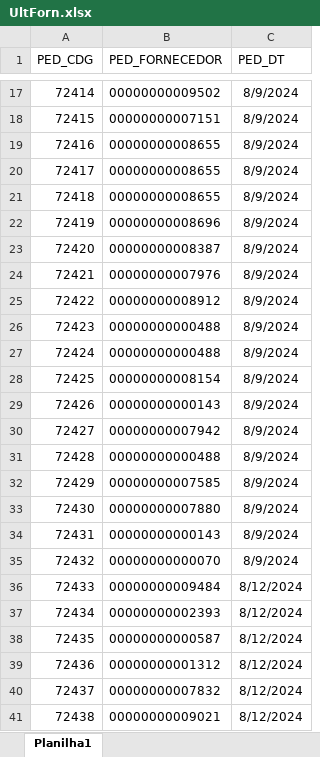
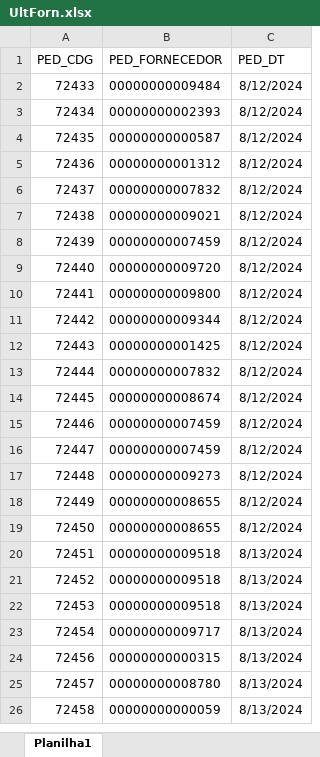
Before and after one commit to Mgiglio98/fornecedores, an Excel workbook: UltForn.xlsx, sheet Planilha1, drawn as a sheet; only a part is shown, gaps mark what is left out; the shorter side is filled out with more unchanged rows; values as stored, in another font and other column widths than the file's, no borders; removed rows and columns are numbered as before the commit, all else as after; the diff covers the shown part only; the diff names each change by its address in the sheet, - before the commit and + after, or states it on an @@ line.

```diff
--- a/UltForn.xlsx (sheet Planilha1)
+++ b/UltForn.xlsx (sheet Planilha1)
-row 17: 72414 | 00000000009502 | 8/9/2024
-row 18: 72415 | 00000000007151 | 8/9/2024
-row 19: 72416 | 00000000008655 | 8/9/2024
-row 20: 72417 | 00000000008655 | 8/9/2024
-row 21: 72418 | 00000000008655 | 8/9/2024
-row 22: 72419 | 00000000008696 | 8/9/2024
-row 23: 72420 | 00000000008387 | 8/9/2024
-row 24: 72421 | 00000000007976 | 8/9/2024
-row 25: 72422 | 00000000008912 | 8/9/2024
-row 26: 72423 | 00000000000488 | 8/9/2024
-row 27: 72424 | 00000000000488 | 8/9/2024
-row 28: 72425 | 00000000008154 | 8/9/2024
-row 29: 72426 | 00000000000143 | 8/9/2024
-row 30: 72427 | 00000000007942 | 8/9/2024
-row 31: 72428 | 00000000000488 | 8/9/2024
-row 32: 72429 | 00000000007585 | 8/9/2024
-row 33: 72430 | 00000000007880 | 8/9/2024
-row 34: 72431 | 00000000000143 | 8/9/2024
-row 35: 72432 | 00000000000070 | 8/9/2024
```
Also changed, not shown: 18 added rows and 16 removed rows elsewhere in this sheet, FornecedoresAtivos.xlsx.
